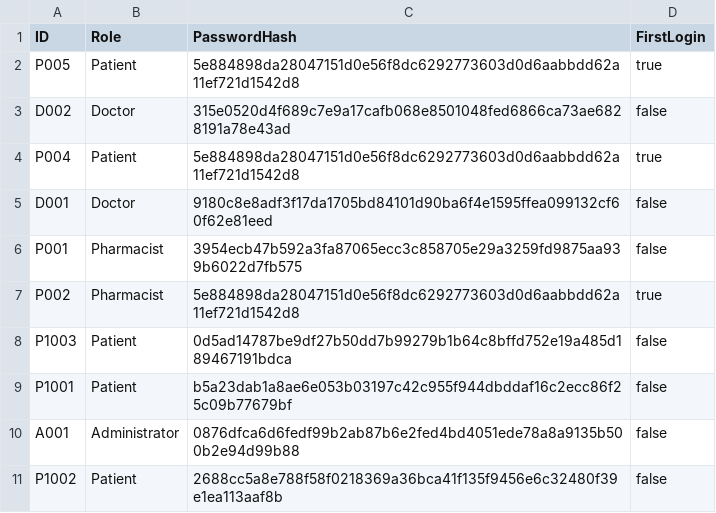
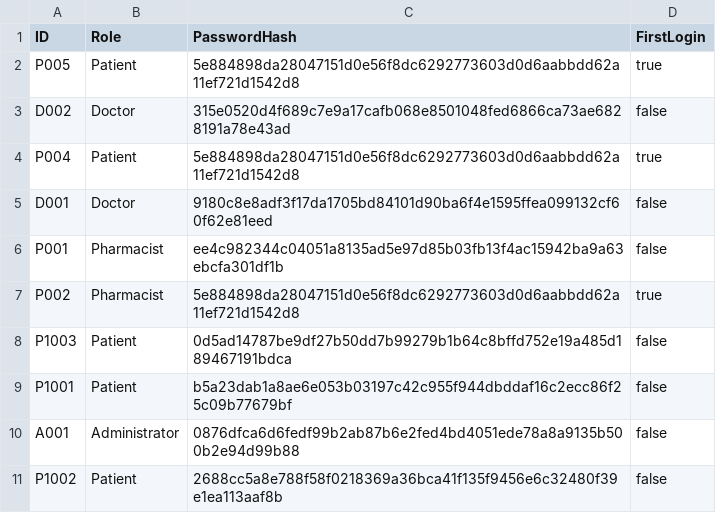
Before and after one commit to TinySnowy/SC2002HMS, a CSV file: data/Login.csv, drawn as a sheet.

```diff
--- a/data/Login.csv
+++ b/data/Login.csv
@@ -5,3 +5,3 @@ P004,Patient,5e884898da28047151d0e56f8dc6292773603d0d6aabbdd62a11ef721d1542d8,tr
 D001,Doctor,9180c8e8adf3f17da1705bd84101d90ba6f4e1595ffea099132cf60f62e81eed,false
-P001,Pharmacist,3954ecb47b592a3fa87065ecc3c858705e29a3259fd9875aa939b6022d7fb575,false
+P001,Pharmacist,ee4c982344c04051a8135ad5e97d85b03fb13f4ac15942ba9a63ebcfa301df1b,false
 P002,Pharmacist,5e884898da28047151d0e56f8dc6292773603d0d6aabbdd62a11ef721d1542d8,true
```
Also changed, not shown: data/Appointments.csv, data/Patient_List.csv, 9 other files.
